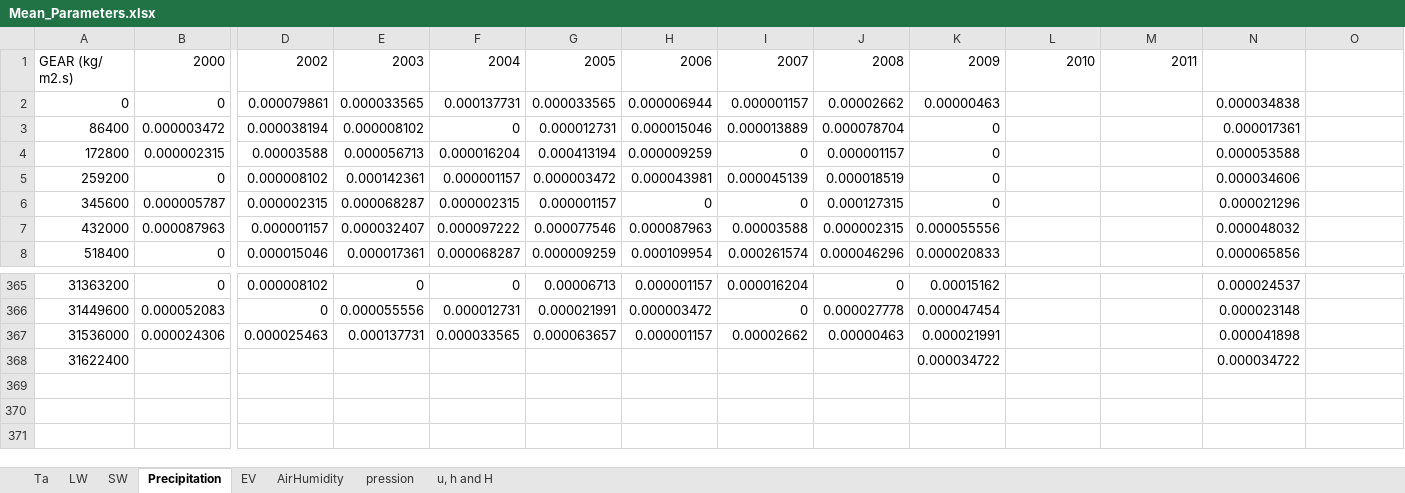
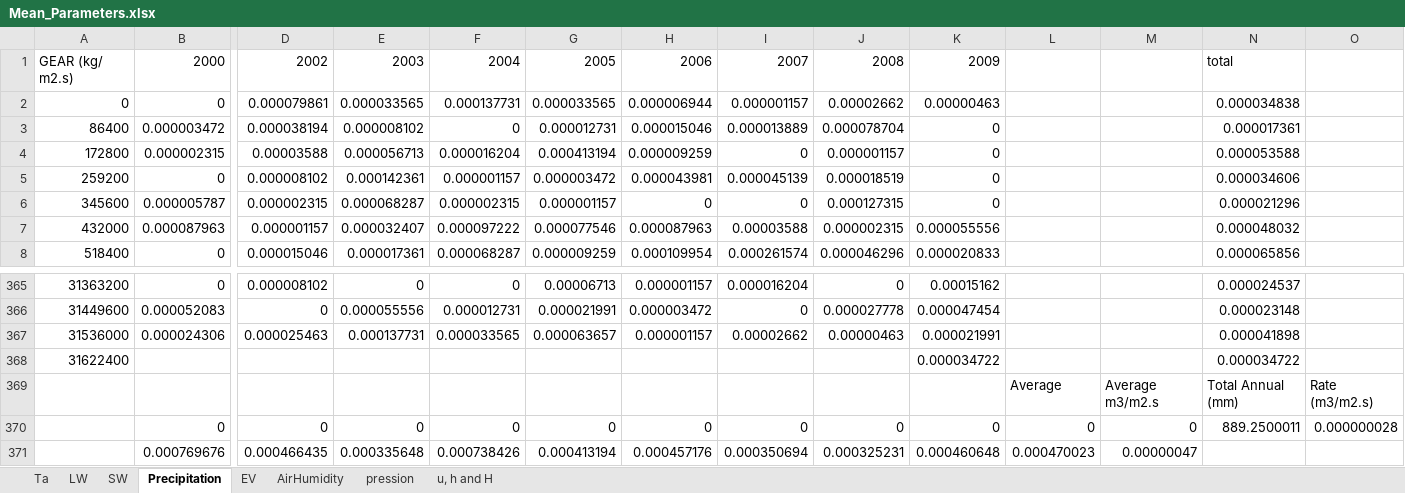
Before and after one commit to mylenre/Data_phD, an Excel workbook: Data/CHESS_Midlothian_X334132_Y658017/Mean_Parameters.xlsx, sheet Precipitation, drawn as a sheet; only a part is shown, gaps mark what is left out; values as stored, in another font and other column widths than the file's, no borders; charts and pictures not drawn; rows hold the shown columns only; the diff names each change by its address in the sheet, - before the commit and + after, or states it on an @@ line.

Commit message:
Update data

```diff
--- a/Data/CHESS_Midlothian_X334132_Y658017/Mean_Parameters.xlsx (sheet Precipitation)
+++ b/Data/CHESS_Midlothian_X334132_Y658017/Mean_Parameters.xlsx (sheet Precipitation)
-L1: 2010
+L1: (empty)
-M1: 2011
+M1: (empty)
-N1: (empty)
+N1: total
+row 369:  |  |  |  |  |  |  |  |  |  | Average | Average m3/m2.s | Total Annual (mm) | Rate (m3/m2.s)
+row 370:  | 0 | 0 | 0 | 0 | 0 | 0 | 0 | 0 | 0 | 0 | 0 | 889.2500011 | 0.000000028
+row 371:  | 0.000769676 | 0.000466435 | 0.000335648 | 0.000738426 | 0.000413194 | 0.000457176 | 0.000350694 | 0.000325231 | 0.000460648 | 0.000470023 | 0.00000047
```
Also changed, not shown: sheet Ta, charts or pictures, 2 other files.
